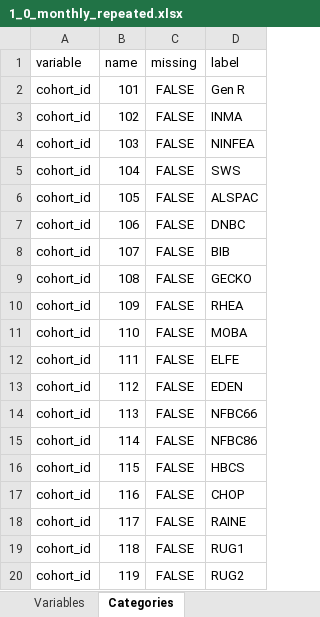
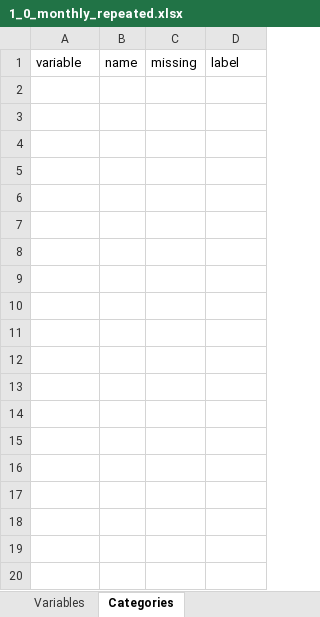
Before and after one commit to lifecycle-project/ds-upload, an Excel workbook: R/data/dictionaries/1_0/1_0_monthly_repeated.xlsx, sheet Categories, drawn as a sheet; values as stored, in another font and other column widths than the file's, no borders; the diff names each change by its address in the sheet, - before the commit and + after, or states it on an @@ line.

Commit message:
chore(cat-cleanup): cleaned up the categories

```diff
--- a/R/data/dictionaries/1_0/1_0_monthly_repeated.xlsx (sheet Categories)
+++ b/R/data/dictionaries/1_0/1_0_monthly_repeated.xlsx (sheet Categories)
-row 2: cohort_id | 101 | FALSE | Gen R
-row 3: cohort_id | 102 | FALSE | INMA
-row 4: cohort_id | 103 | FALSE | NINFEA
-row 5: cohort_id | 104 | FALSE | SWS
-row 6: cohort_id | 105 | FALSE | ALSPAC
-row 7: cohort_id | 106 | FALSE | DNBC
-row 8: cohort_id | 107 | FALSE | BIB
-row 9: cohort_id | 108 | FALSE | GECKO
-row 10: cohort_id | 109 | FALSE | RHEA
-row 11: cohort_id | 110 | FALSE | MOBA
-row 12: cohort_id | 111 | FALSE | ELFE
-row 13: cohort_id | 112 | FALSE | EDEN
-row 14: cohort_id | 113 | FALSE | NFBC66
-row 15: cohort_id | 114 | FALSE | NFBC86
-row 16: cohort_id | 115 | FALSE | HBCS
-row 17: cohort_id | 116 | FALSE | CHOP
-row 18: cohort_id | 117 | FALSE | RAINE
-row 19: cohort_id | 118 | FALSE | RUG1
-row 20: cohort_id | 119 | FALSE | RUG2
```
Also changed, not shown: R/data/dictionaries/1_0/1_0_yearly_repeated.xlsx.
